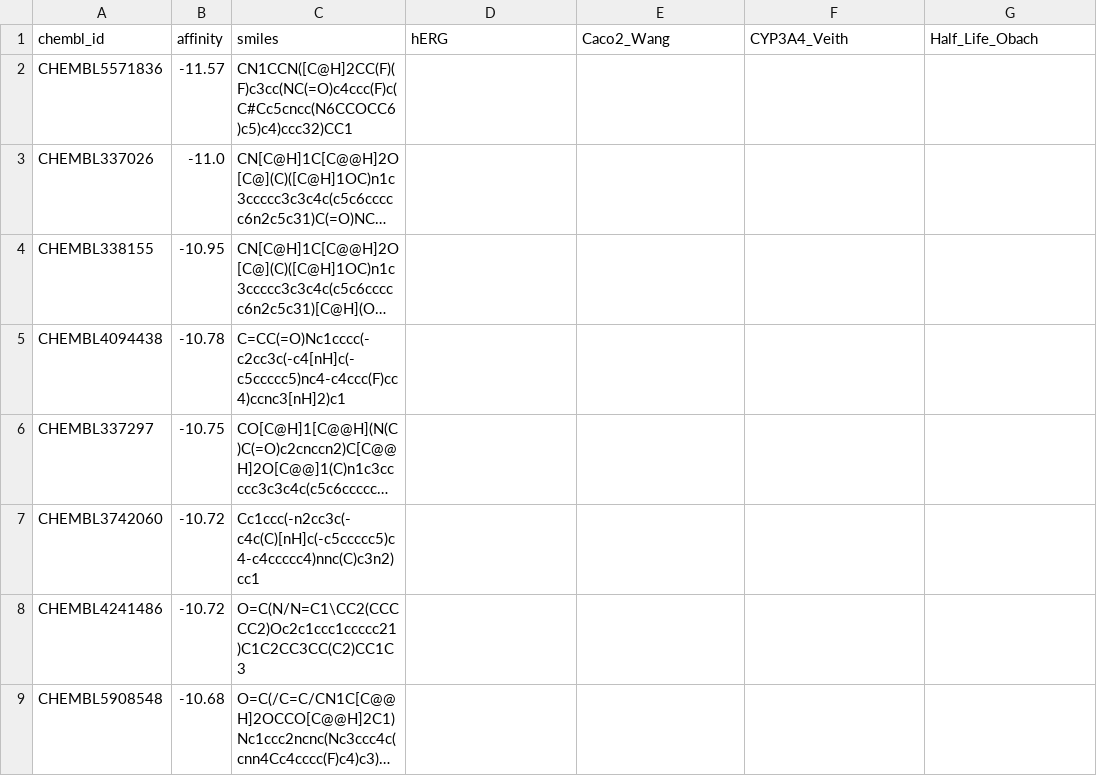
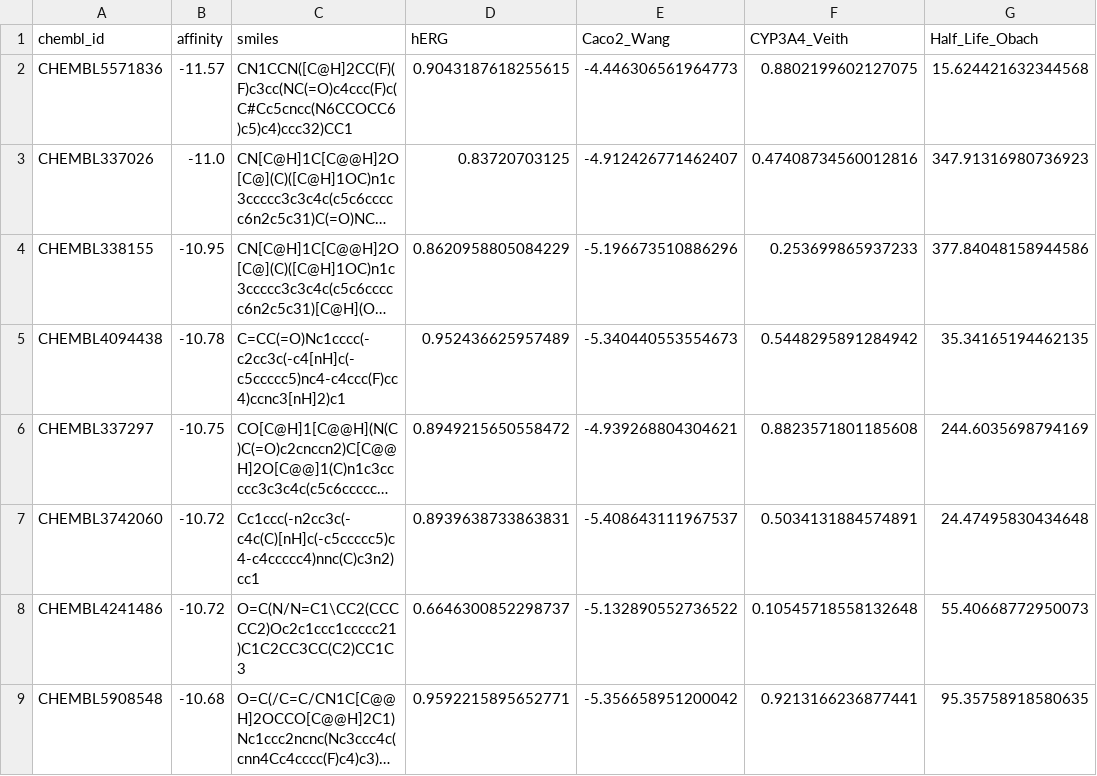
Before and after one commit to charlieyuuuu/EGFR-AIDD-Pipeline, a CSV file: results/top50_ADMET_evaluated.csv, drawn as a sheet; only a part is shown; long unchanged cells end in …; the diff covers the shown part only; the diff names each change by its address in the sheet, - before the commit and + after, or states it on an @@ line.

Commit message:
Add files via upload

```diff
--- a/results/top50_ADMET_evaluated.csv
+++ b/results/top50_ADMET_evaluated.csv
-D2 (hERG): (empty)
+D2 (hERG): 0.9043187618255615
-E2 (Caco2_Wang): (empty)
+E2 (Caco2_Wang): -4.446306561964773
-F2 (CYP3A4_Veith): (empty)
+F2 (CYP3A4_Veith): 0.8802199602127075
-G2 (Half_Life_Obach): (empty)
+G2 (Half_Life_Obach): 15.624421632344568
-D3 (hERG): (empty)
+D3 (hERG): 0.83720703125
-E3 (Caco2_Wang): (empty)
+E3 (Caco2_Wang): -4.912426771462407
-F3 (CYP3A4_Veith): (empty)
+F3 (CYP3A4_Veith): 0.47408734560012816
-G3 (Half_Life_Obach): (empty)
+G3 (Half_Life_Obach): 347.91316980736923
-D4 (hERG): (empty)
+D4 (hERG): 0.8620958805084229
-E4 (Caco2_Wang): (empty)
+E4 (Caco2_Wang): -5.196673510886296
-F4 (CYP3A4_Veith): (empty)
+F4 (CYP3A4_Veith): 0.253699865937233
-G4 (Half_Life_Obach): (empty)
+G4 (Half_Life_Obach): 377.84048158944586
-D5 (hERG): (empty)
+D5 (hERG): 0.952436625957489
-E5 (Caco2_Wang): (empty)
+E5 (Caco2_Wang): -5.340440553554673
-F5 (CYP3A4_Veith): (empty)
+F5 (CYP3A4_Veith): 0.5448295891284942
-G5 (Half_Life_Obach): (empty)
+G5 (Half_Life_Obach): 35.34165194462135
-D6 (hERG): (empty)
+D6 (hERG): 0.8949215650558472
-E6 (Caco2_Wang): (empty)
+E6 (Caco2_Wang): -4.939268804304621
-F6 (CYP3A4_Veith): (empty)
+F6 (CYP3A4_Veith): 0.8823571801185608
-G6 (Half_Life_Obach): (empty)
+G6 (Half_Life_Obach): 244.6035698794169
-D7 (hERG): (empty)
+D7 (hERG): 0.8939638733863831
-E7 (Caco2_Wang): (empty)
+E7 (Caco2_Wang): -5.408643111967537
-F7 (CYP3A4_Veith): (empty)
+F7 (CYP3A4_Veith): 0.5034131884574891
-G7 (Half_Life_Obach): (empty)
+G7 (Half_Life_Obach): 24.47495830434648
-D8 (hERG): (empty)
+D8 (hERG): 0.6646300852298737
-E8 (Caco2_Wang): (empty)
+E8 (Caco2_Wang): -5.132890552736522
-F8 (CYP3A4_Veith): (empty)
+F8 (CYP3A4_Veith): 0.10545718558132648
-G8 (Half_Life_Obach): (empty)
+G8 (Half_Life_Obach): 55.40668772950073
-D9 (hERG): (empty)
+D9 (hERG): 0.9592215895652771
-E9 (Caco2_Wang): (empty)
+E9 (Caco2_Wang): -5.356658951200042
-F9 (CYP3A4_Veith): (empty)
+F9 (CYP3A4_Veith): 0.9213166236877441
-G9 (Half_Life_Obach): (empty)
+G9 (Half_Life_Obach): 95.35758918580635
```
Also changed, not shown: 168 edited cells elsewhere in this file.
